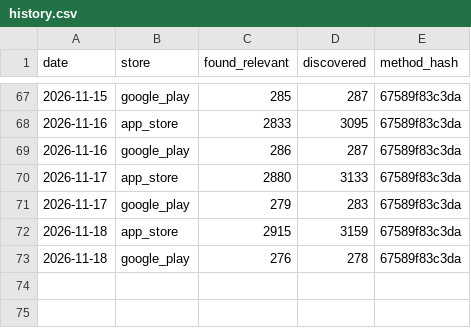
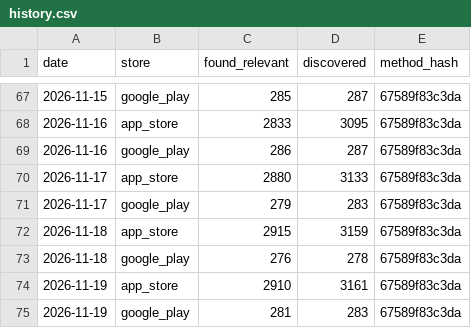
Before and after one commit to deafinicio/expense-market-monitor, a CSV file: docs/history.csv, drawn as a sheet; only a part is shown, gaps mark what is left out.

```diff
--- a/docs/history.csv
+++ b/docs/history.csv
@@ -73 +73,3 @@ date,store,found_relevant,discovered,method_hash
 2026-11-18,google_play,276,278,67589f83c3da
+2026-11-19,app_store,2910,3161,67589f83c3da
+2026-11-19,google_play,281,283,67589f83c3da
```
Also changed, not shown: 5 other files.
